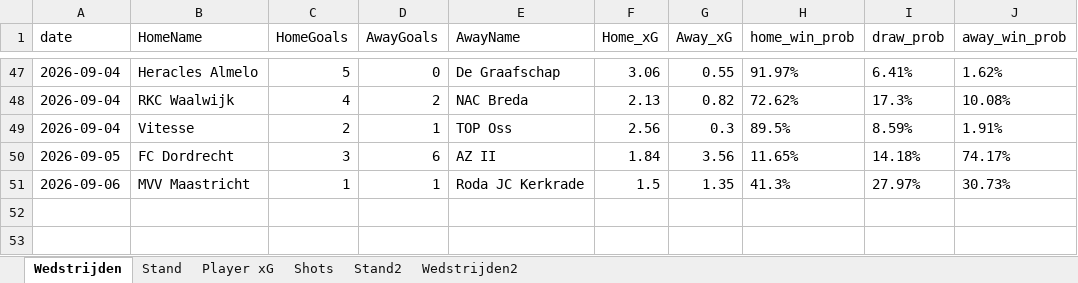
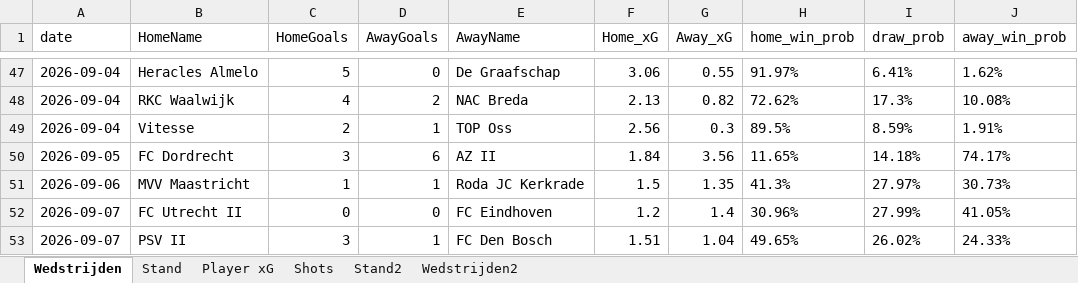
Before and after one commit to RobinKoetsier/plotrepo, an Excel workbook: data/KKDBas.xlsx, sheet Wedstrijden, drawn as a sheet; only a part is shown, gaps mark what is left out; values as stored, in another font and other column widths than the file's, no borders; the diff names each change by its address in the sheet, - before the commit and + after, or states it on an @@ line.

```diff
--- a/data/KKDBas.xlsx (sheet Wedstrijden)
+++ b/data/KKDBas.xlsx (sheet Wedstrijden)
+row 52: 2026-09-07 | FC Utrecht II | 0 | 0 | FC Eindhoven | 1.2 | 1.4 | 30.96% | 27.99% | 41.05%
+row 53: 2026-09-07 | PSV II | 3 | 1 | FC Den Bosch | 1.51 | 1.04 | 49.65% | 26.02% | 24.33%
```
Also changed, not shown: sheet Shots, sheet Player xG, sheet Stand2, sheet Stand, sheet Wedstrijden2, data/KKD2526.xlsx.
